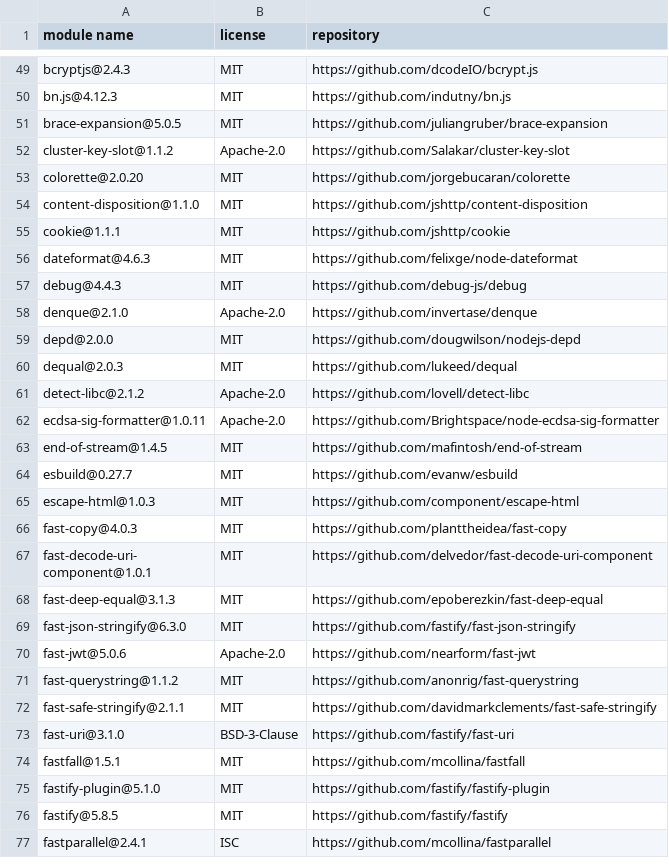
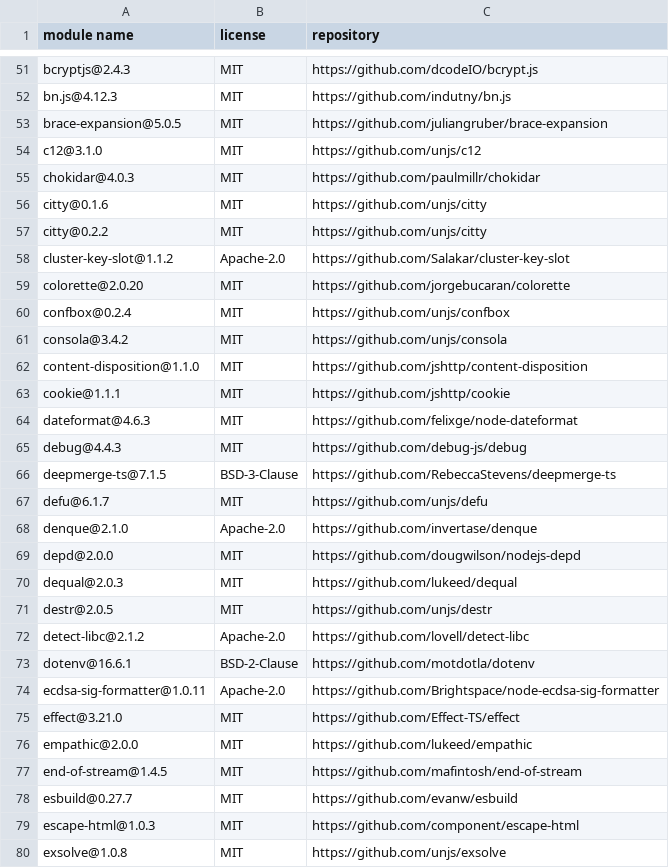
Before and after one commit to Mouette03/Filyo, a CSV file: backend/licenses.csv, drawn as a sheet; only a part is shown, gaps mark what is left out; the shorter side is filled out with more unchanged rows; the diff covers the shown part only; the diff names each change by its address in the sheet, - before the commit and + after, or states it on an @@ line.

```diff
--- a/backend/licenses.csv
+++ b/backend/licenses.csv
+row 54: c12@3.1.0 | MIT | https://github.com/unjs/c12
+row 55: chokidar@4.0.3 | MIT | https://github.com/paulmillr/chokidar
+row 56: citty@0.1.6 | MIT | https://github.com/unjs/citty
+row 57: citty@0.2.2 | MIT | https://github.com/unjs/citty
+row 60: confbox@0.2.4 | MIT | https://github.com/unjs/confbox
+row 61: consola@3.4.2 | MIT | https://github.com/unjs/consola
+row 66: deepmerge-ts@7.1.5 | BSD-3-Clause | https://github.com/RebeccaStevens/deepmerge-ts
+row 67: defu@6.1.7 | MIT | https://github.com/unjs/defu
+row 71: destr@2.0.5 | MIT | https://github.com/unjs/destr
+row 73: dotenv@16.6.1 | BSD-2-Clause | https://github.com/motdotla/dotenv
+row 75: effect@3.21.0 | MIT | https://github.com/Effect-TS/effect
+row 76: empathic@2.0.0 | MIT | https://github.com/lukeed/empathic
+row 80: exsolve@1.0.8 | MIT | https://github.com/unjs/exsolve
```
Also changed, not shown: 15 added rows and 8 edited cells elsewhere in this file, frontend/licenses.csv, 13 other files.
